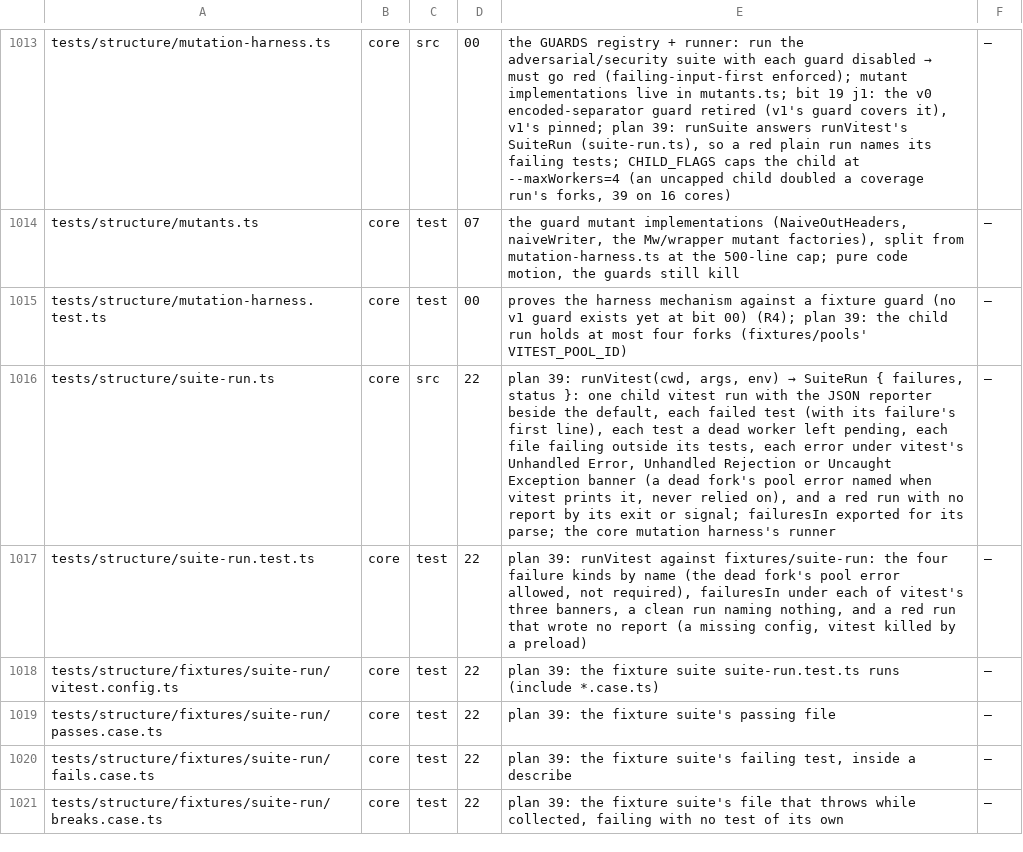
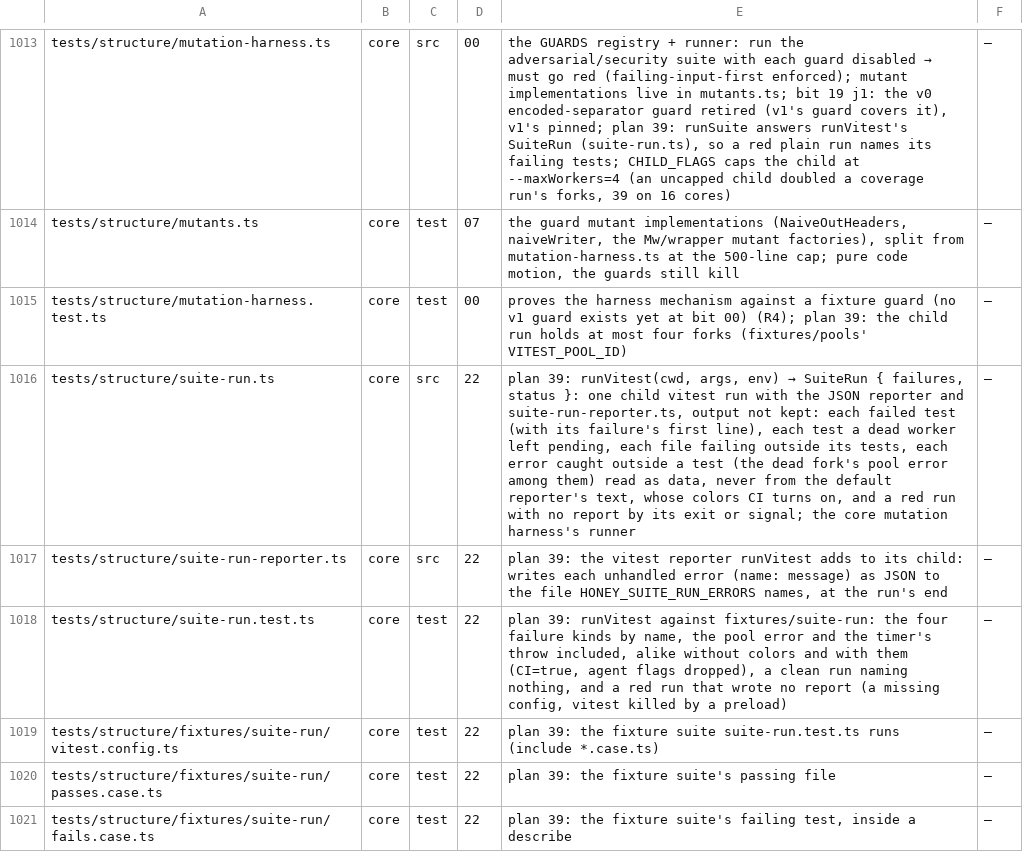
Before and after one commit to lovrozagar/honey, a TSV file: blueprint/files.tsv, drawn as a sheet; only a part is shown, gaps mark what is left out; the shorter side is filled out with more unchanged rows.

Commit message:
test(core): runVitest reads unhandled errors from a reporter, never from colored vitest output
CI runs 41834474412 and 41845714574 named no unhandled error at all. vitest turns its
colors on under CI=true and off when it sees an agent (CLAUDECODE, AI_AGENT), so every
local run was plain while CI's banners carried ANSI codes the text pattern never matched.
The dead fork's pool error was missing for the same reason, not a teardown race.

runVitest now adds suite-run-reporter.ts to the child run, which writes each error vitest
caught outside a test to a JSON file at the run's end; the default reporter and the
child's output are dropped. Unhandled errors are sorted, since files finish in any order.
The test runs the fixture without colors and with them, and expects the pool error again.

```diff
--- a/blueprint/files.tsv
+++ b/blueprint/files.tsv
@@ -1015,4 +1015,5 @@ tests/structure/mutants.ts	core	test	07	the guard mutant implementations (NaiveO
 tests/structure/mutation-harness.test.ts	core	test	00	proves the harness mechanism against a fixture guard (no v1 guard exists yet at bit 00) (R4); plan 39: the child run holds at most four forks (fixtures/pools' VITEST_POOL_ID)	—
-tests/structure/suite-run.ts	core	src	22	plan 39: runVitest(cwd, args, env) → SuiteRun { failures, status }: one child vitest run with the JSON reporter beside the default, each failed test (with its failure's first line), each test a dead worker left pending, each file failing outside its tests, each error under vitest's Unhandled Error, Unhandled Rejection or Uncaught Exception banner (a dead fork's pool error named when vitest prints it, never relied on), and a red run with no report by its exit or signal; failuresIn exported for its parse; the core mutation harness's runner	—
-tests/structure/suite-run.test.ts	core	test	22	plan 39: runVitest against fixtures/suite-run: the four failure kinds by name (the dead fork's pool error allowed, not required), failuresIn under each of vitest's three banners, a clean run naming nothing, and a red run that wrote no report (a missing config, vitest killed by a preload)	—
+tests/structure/suite-run.ts	core	src	22	plan 39: runVitest(cwd, args, env) → SuiteRun { failures, status }: one child vitest run with the JSON reporter and suite-run-reporter.ts, output not kept: each failed test (with its failure's first line), each test a dead worker left pending, each file failing outside its tests, each error caught outside a test (the dead fork's pool error among them) read as data, never from the default reporter's text, whose colors CI turns on, and a red run with no report by its exit or signal; the core mutation harness's runner	—
+tests/structure/suite-run-reporter.ts	core	src	22	plan 39: the vitest reporter runVitest adds to its child: writes each unhandled error (name: message) as JSON to the file HONEY_SUITE_RUN_ERRORS names, at the run's end	—
+tests/structure/suite-run.test.ts	core	test	22	plan 39: runVitest against fixtures/suite-run: the four failure kinds by name, the pool error and the timer's throw included, alike without colors and with them (CI=true, agent flags dropped), a clean run naming nothing, and a red run that wrote no report (a missing config, vitest killed by a preload)	—
 tests/structure/fixtures/suite-run/vitest.config.ts	core	test	22	plan 39: the fixture suite suite-run.test.ts runs (include *.case.ts)	—
```
Also changed, not shown: 3 other files.
